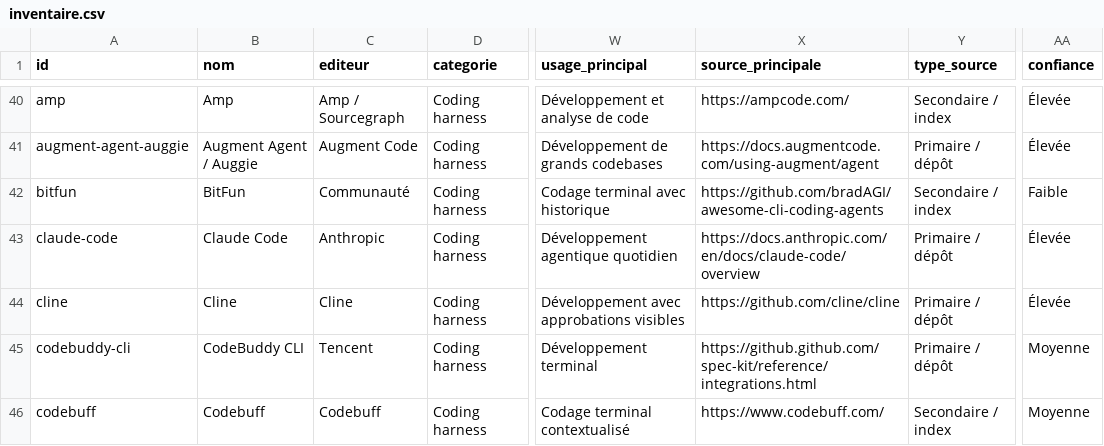
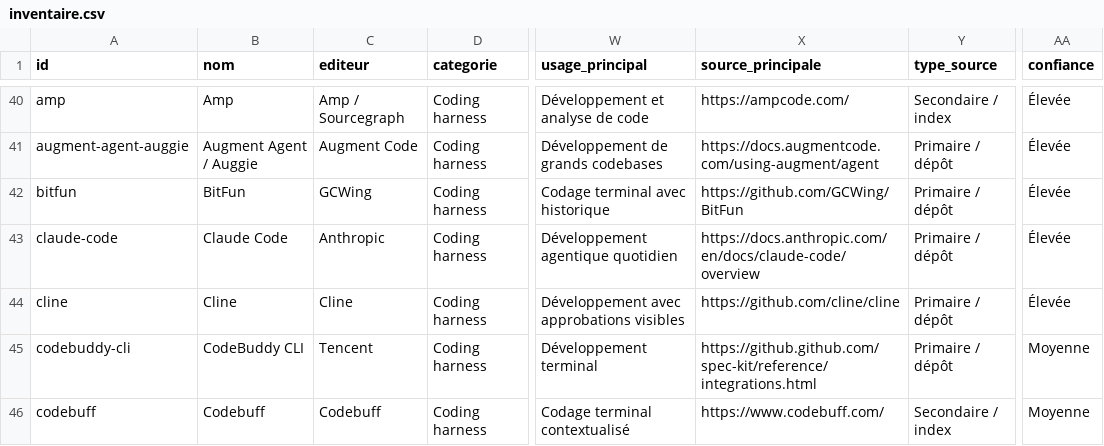
Before and after one commit to stefw/ai-harness-inventory, a CSV file: inventaire.csv, drawn as a sheet; only a part is shown, gaps mark what is left out; the diff covers the shown part only; the diff names each change by its address in the sheet, - before the commit and + after, or states it on an @@ line.

```diff
--- a/inventaire.csv
+++ b/inventaire.csv
-C42 (editeur): Communauté
+C42 (editeur): GCWing
-X42 (source_principale): https://github.com/bradAGI/awesome-cli-coding-agents
+X42 (source_principale): https://github.com/GCWing/BitFun
-Y42 (type_source): Secondaire / index
+Y42 (type_source): Primaire / dépôt
-AA42 (confiance): Faible
+AA42 (confiance): Élevée
```
Also changed, not shown: 31 edited cells elsewhere in this file, sources.csv, 4 other files.
